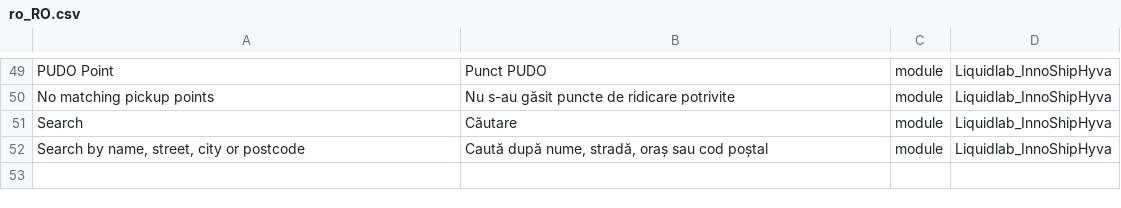
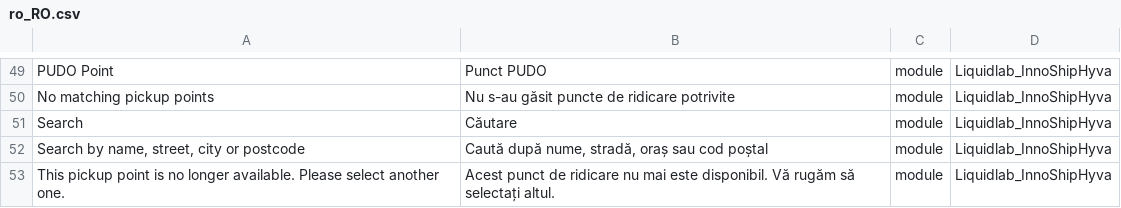
Before and after one commit to liquidlab-agency/magento2-innoship-hyva-checkout, a CSV file: i18n/ro_RO.csv, drawn as a sheet; only a part is shown, gaps mark what is left out.

Commit message:
Turn down pickup points that are no longer active
The points endpoint caches the pins, and a quote keeps the point it was
given, so the checkout could select, and place an order for, a locker
that Innoship has since deactivated or removed: getByPudoId() does not
check isActive, and the order-time check only required some pudo id.

- PudoPicker::selectPudoPoint() turns down a missing or inactive point
  with an error message and changes nothing. The Alpine component drops
  the point from the map.
- ValidatePudoOnQuoteSubmit rejects a missing or inactive point, before
  the payment rule, on every order path.
- reconcileQuoteWithSessionPudo() no longer re-applies an inactive point.
- PudoInterface::isActive(), and the message in ro_RO.

```diff
--- a/i18n/ro_RO.csv
+++ b/i18n/ro_RO.csv
@@ -52 +52,2 @@
 "Search by name, street, city or postcode","Caută după nume, stradă, oraș sau cod poștal",module,Liquidlab_InnoShipHyva
+"This pickup point is no longer available. Please select another one.","Acest punct de ridicare nu mai este disponibil. Vă rugăm să selectați altul.",module,Liquidlab_InnoShipHyva
```
Also changed, not shown: 10 other files.
